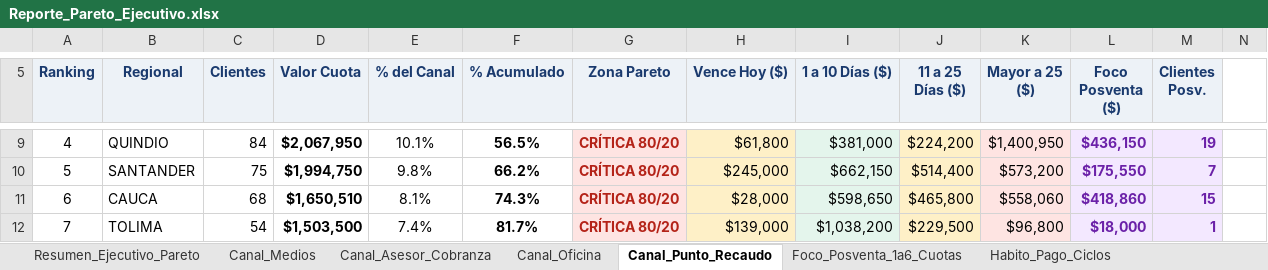
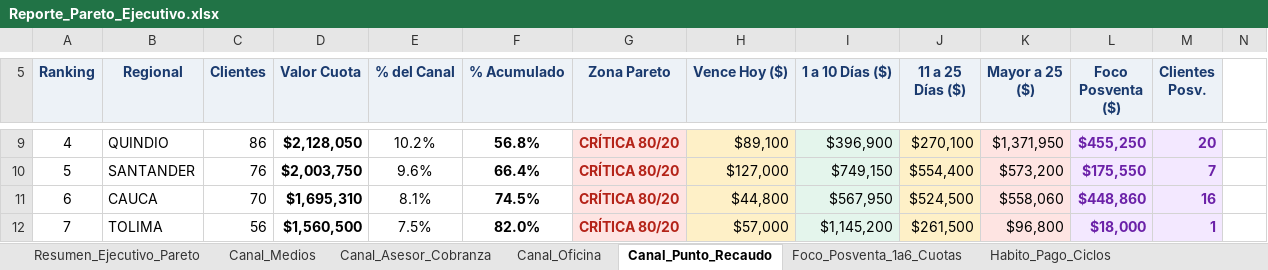
Before and after one commit to coordplaneacioncarteranal-del/reporte-pareto, an Excel workbook: Reporte_Pareto_Ejecutivo.xlsx, sheet Canal_Punto_Recaudo, drawn as a sheet; only a part is shown, gaps mark what is left out; values as stored, in another font and other column widths than the file's, no borders; the diff covers the shown part only; the diff names each change by its address in the sheet, - before the commit and + after, or states it on an @@ line.

```diff
--- a/Reporte_Pareto_Ejecutivo.xlsx (sheet Canal_Punto_Recaudo)
+++ b/Reporte_Pareto_Ejecutivo.xlsx (sheet Canal_Punto_Recaudo)
-C9 (Clientes): 84
+C9 (Clientes): 86
-D9 (Valor Cuota): $2,067,950
+D9 (Valor Cuota): $2,128,050
-E9 (% del Canal): 10.1%
+E9 (% del Canal): 10.2%
-F9 (% Acumulado): 56.5%
+F9 (% Acumulado): 56.8%
-H9 (Vence Hoy ($)): $61,800
+H9 (Vence Hoy ($)): $89,100
-I9 (1 a 10 Días ($)): $381,000
+I9 (1 a 10 Días ($)): $396,900
-J9 (11 a 25 Días ($)): $224,200
+J9 (11 a 25 Días ($)): $270,100
-K9 (Mayor a 25 ($)): $1,400,950
+K9 (Mayor a 25 ($)): $1,371,950
-L9 (Foco Posventa ($)): $436,150
+L9 (Foco Posventa ($)): $455,250
-M9 (Clientes Posv.): 19
+M9 (Clientes Posv.): 20
-C10 (Clientes): 75
+C10 (Clientes): 76
-D10 (Valor Cuota): $1,994,750
+D10 (Valor Cuota): $2,003,750
-E10 (% del Canal): 9.8%
+E10 (% del Canal): 9.6%
-F10 (% Acumulado): 66.2%
+F10 (% Acumulado): 66.4%
-H10 (Vence Hoy ($)): $245,000
+H10 (Vence Hoy ($)): $127,000
-I10 (1 a 10 Días ($)): $662,150
+I10 (1 a 10 Días ($)): $749,150
-J10 (11 a 25 Días ($)): $514,400
+J10 (11 a 25 Días ($)): $554,400
-C11 (Clientes): 68
+C11 (Clientes): 70
-D11 (Valor Cuota): $1,650,510
+D11 (Valor Cuota): $1,695,310
-F11 (% Acumulado): 74.3%
+F11 (% Acumulado): 74.5%
-H11 (Vence Hoy ($)): $28,000
+H11 (Vence Hoy ($)): $44,800
-I11 (1 a 10 Días ($)): $598,650
+I11 (1 a 10 Días ($)): $567,950
-J11 (11 a 25 Días ($)): $465,800
+J11 (11 a 25 Días ($)): $524,500
-L11 (Foco Posventa ($)): $418,860
+L11 (Foco Posventa ($)): $448,860
-M11 (Clientes Posv.): 15
+M11 (Clientes Posv.): 16
-C12 (Clientes): 54
+C12 (Clientes): 56
-D12 (Valor Cuota): $1,503,500
+D12 (Valor Cuota): $1,560,500
-E12 (% del Canal): 7.4%
+E12 (% del Canal): 7.5%
-F12 (% Acumulado): 81.7%
+F12 (% Acumulado): 82.0%
-H12 (Vence Hoy ($)): $139,000
+H12 (Vence Hoy ($)): $57,000
-I12 (1 a 10 Días ($)): $1,038,200
+I12 (1 a 10 Días ($)): $1,145,200
-J12 (11 a 25 Días ($)): $229,500
+J12 (11 a 25 Días ($)): $261,500
```
Also changed, not shown: 7 added rows, 7 removed rows, 270 edited cells and cell formats elsewhere in this sheet, sheet Foco_Posventa_1a6_Cuotas, sheet Resumen_Ejecutivo_Pareto, sheet Habito_Pago_Ciclos, sheet Canal_Asesor_Cobranza, sheet Canal_Oficina, sheet Canal_Medios.
